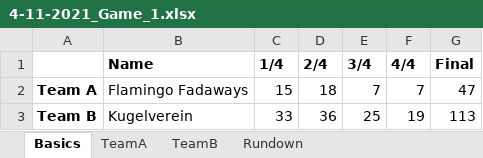
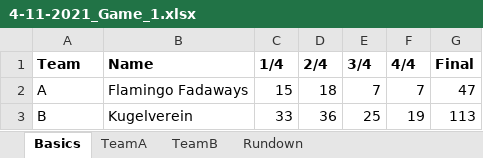
Before and after one commit to woldeaman/flamingo_stats, an Excel workbook: data/4-11-2021_Game_1.xlsx, sheet Basics, drawn as a sheet; values as stored, in another font and other column widths than the file's, no borders; the diff names each change by its address in the sheet, - before the commit and + after, or states it on an @@ line.

```diff
--- a/data/4-11-2021_Game_1.xlsx (sheet Basics)
+++ b/data/4-11-2021_Game_1.xlsx (sheet Basics)
-A1: (empty)
+A1: Team
-A2 (Team): Team A
+A2 (Team): A
-A2:A3 bold: on
+A2:A3 bold: off
-A3 (Team): Team B
+A3 (Team): B
```
Also changed, not shown: 3 other files.
